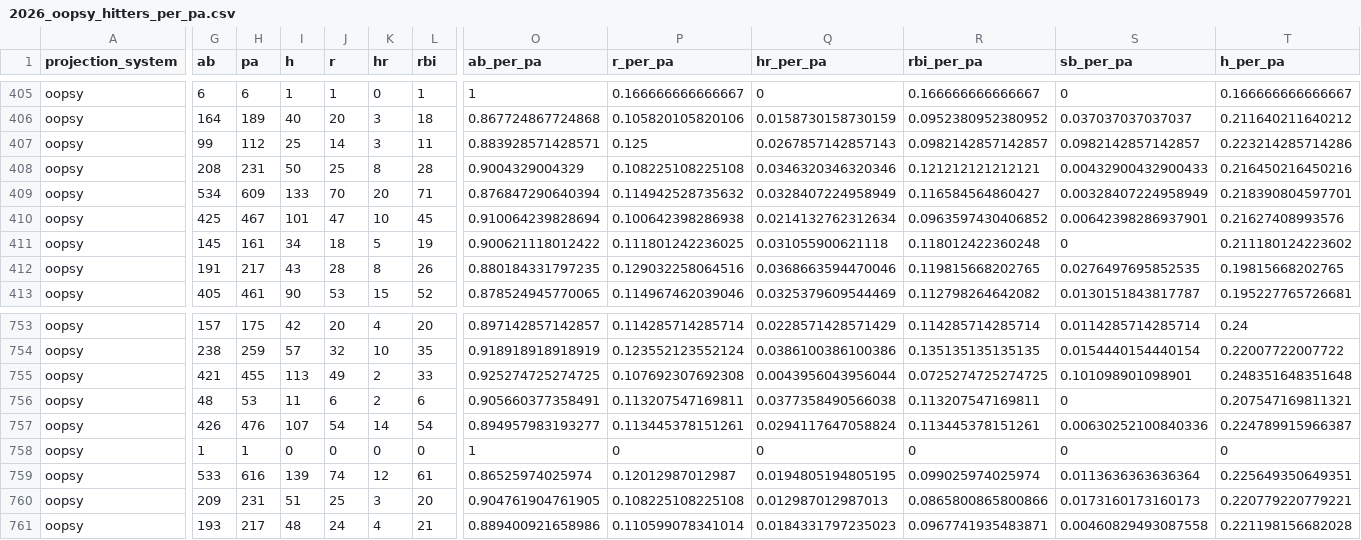
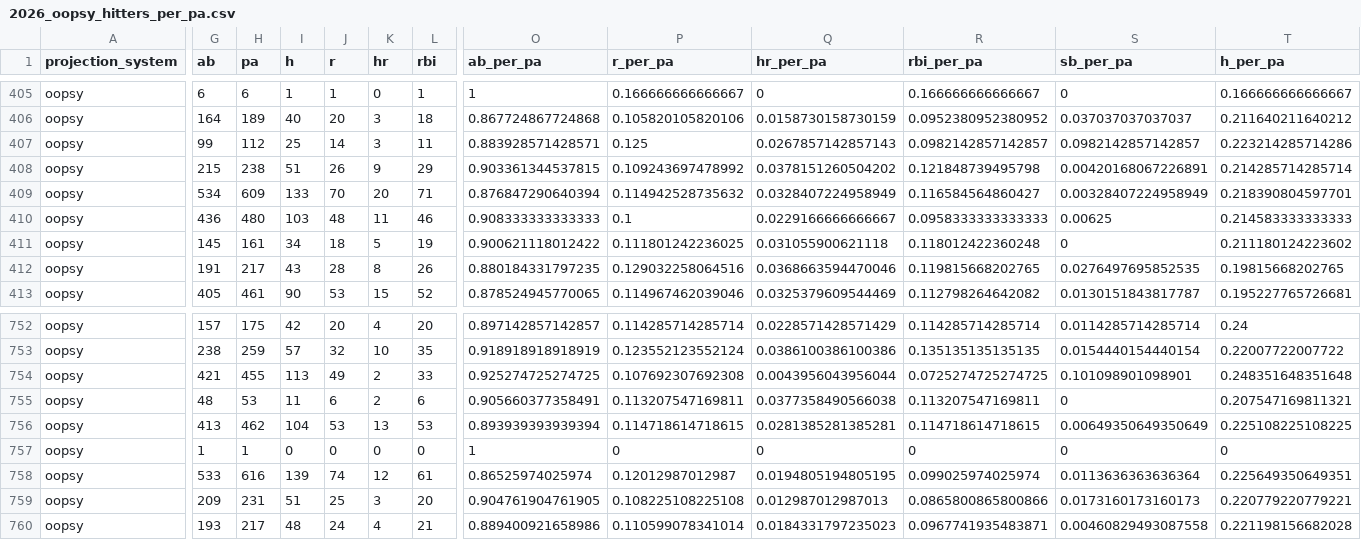
Before and after one commit to collinmyshot/fantasy-baseball-projection-updater-pipeline, a CSV file: data/processed/2026_oopsy_hitters_per_pa.csv, drawn as a sheet; only a part is shown, gaps mark what is left out; addresses are those after the commit; the diff covers the shown part only; the diff names each change by its address in the sheet, - before the commit and + after, or states it on an @@ line.

```diff
--- a/data/processed/2026_oopsy_hitters_per_pa.csv
+++ b/data/processed/2026_oopsy_hitters_per_pa.csv
-G408 (ab): 208
+G408 (ab): 215
-H408 (pa): 231
+H408 (pa): 238
-I408 (h): 50
+I408 (h): 51
-J408 (r): 25
+J408 (r): 26
-K408 (hr): 8
+K408 (hr): 9
-L408 (rbi): 28
+L408 (rbi): 29
-O408 (ab_per_pa): 0.9004329004329
+O408 (ab_per_pa): 0.903361344537815
-P408 (r_per_pa): 0.108225108225108
+P408 (r_per_pa): 0.109243697478992
-Q408 (hr_per_pa): 0.0346320346320346
+Q408 (hr_per_pa): 0.0378151260504202
-R408 (rbi_per_pa): 0.121212121212121
+R408 (rbi_per_pa): 0.121848739495798
-S408 (sb_per_pa): 0.00432900432900433
+S408 (sb_per_pa): 0.00420168067226891
-T408 (h_per_pa): 0.216450216450216
+T408 (h_per_pa): 0.214285714285714
-G410 (ab): 425
+G410 (ab): 436
-H410 (pa): 467
+H410 (pa): 480
-I410 (h): 101
+I410 (h): 103
-J410 (r): 47
+J410 (r): 48
-K410 (hr): 10
+K410 (hr): 11
-L410 (rbi): 45
+L410 (rbi): 46
-O410 (ab_per_pa): 0.910064239828694
+O410 (ab_per_pa): 0.908333333333333
-P410 (r_per_pa): 0.100642398286938
+P410 (r_per_pa): 0.1
-Q410 (hr_per_pa): 0.0214132762312634
+Q410 (hr_per_pa): 0.0229166666666667
-R410 (rbi_per_pa): 0.0963597430406852
+R410 (rbi_per_pa): 0.0958333333333333
-S410 (sb_per_pa): 0.00642398286937901
+S410 (sb_per_pa): 0.00625
-T410 (h_per_pa): 0.21627408993576
+T410 (h_per_pa): 0.214583333333333
-G756 (ab): 426
+G756 (ab): 413
-H756 (pa): 476
+H756 (pa): 462
-I756 (h): 107
+I756 (h): 104
-J756 (r): 54
+J756 (r): 53
-K756 (hr): 14
+K756 (hr): 13
-L756 (rbi): 54
+L756 (rbi): 53
-O756 (ab_per_pa): 0.894957983193277
+O756 (ab_per_pa): 0.893939393939394
-P756 (r_per_pa): 0.113445378151261
+P756 (r_per_pa): 0.114718614718615
-Q756 (hr_per_pa): 0.0294117647058824
+Q756 (hr_per_pa): 0.0281385281385281
-R756 (rbi_per_pa): 0.113445378151261
+R756 (rbi_per_pa): 0.114718614718615
-S756 (sb_per_pa): 0.00630252100840336
+S756 (sb_per_pa): 0.00649350649350649
-T756 (h_per_pa): 0.224789915966387
+T756 (h_per_pa): 0.225108225108225
```
Also changed, not shown: 1 removed row and 135 edited cells elsewhere in this file, data/processed/2026_adp_unmatched.csv, data/processed/2026_hitters_weighted_per_pa_zscores.csv, 27 other files.
